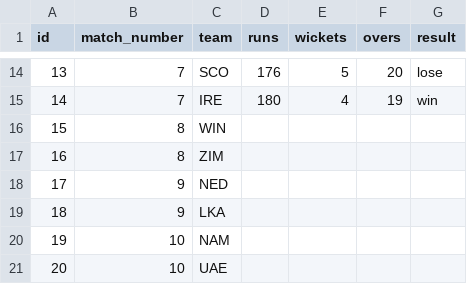
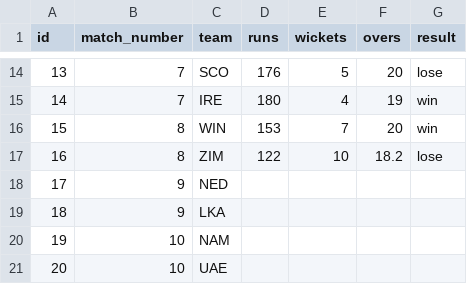
Before and after one commit to ADBond/cricket-competition, a CSV file: competitions/mens_t20_world_cup_2022/data/match_teams.csv, drawn as a sheet; only a part is shown, gaps mark what is left out.

```diff
--- a/competitions/mens_t20_world_cup_2022/data/match_teams.csv
+++ b/competitions/mens_t20_world_cup_2022/data/match_teams.csv
@@ -15,4 +15,4 @@ id,match_number,team,runs,wickets,overs,result
 14,7,IRE,180,4,19,win
-15,8,WIN,,,,
-16,8,ZIM,,,,
+15,8,WIN,153,7,20,win
+16,8,ZIM,122,10,18.2,lose
 17,9,NED,,,,
```
Also changed, not shown: competitions/mens_t20_world_cup_2022/data/matches.csv.
